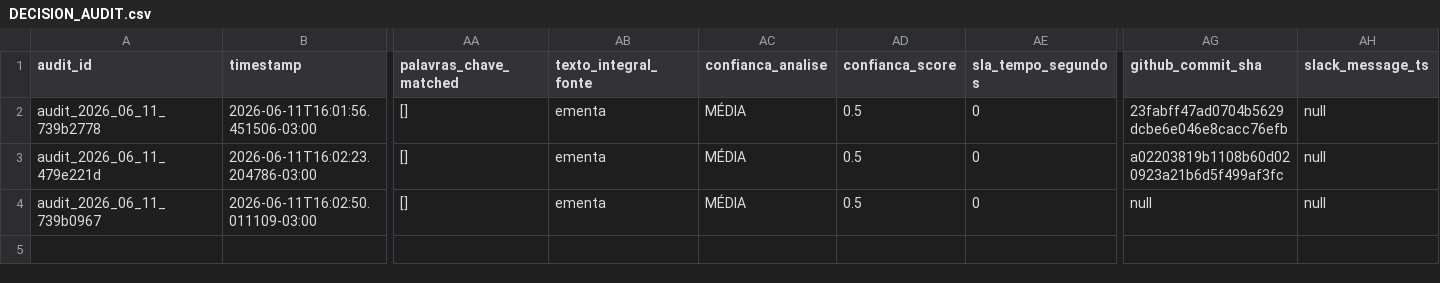
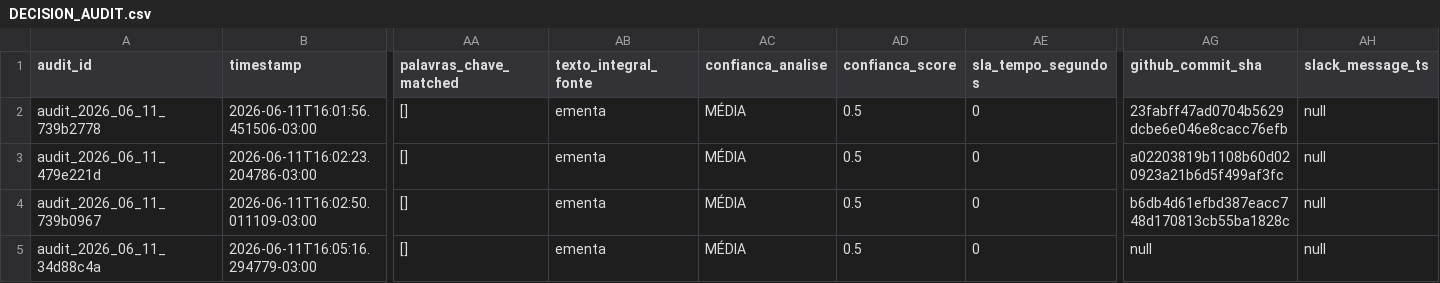
Before and after one commit to giovannabatistutti-ctrl/normativos_md, a CSV file: audit/DECISION_AUDIT.csv, drawn as a sheet; only a part is shown, gaps mark what is left out; rows hold the shown columns only; the diff names each change by its address in the sheet, - before the commit and + after, or states it on an @@ line.

Commit message:
audit: append decisão em DECISION_AUDIT.csv [2026-06-11]

```diff
--- a/audit/DECISION_AUDIT.csv
+++ b/audit/DECISION_AUDIT.csv
-AG4 (github_commit_sha): null
+AG4 (github_commit_sha): b6db4d61efbd387eacc748d170813cb55ba1828c
+row 5: audit_2026_06_11_34d88c4a | 2026-06-11T16:05:16.294779-03:00 | [] | ementa | MÉDIA | 0.5 | 0 | null | null
```
